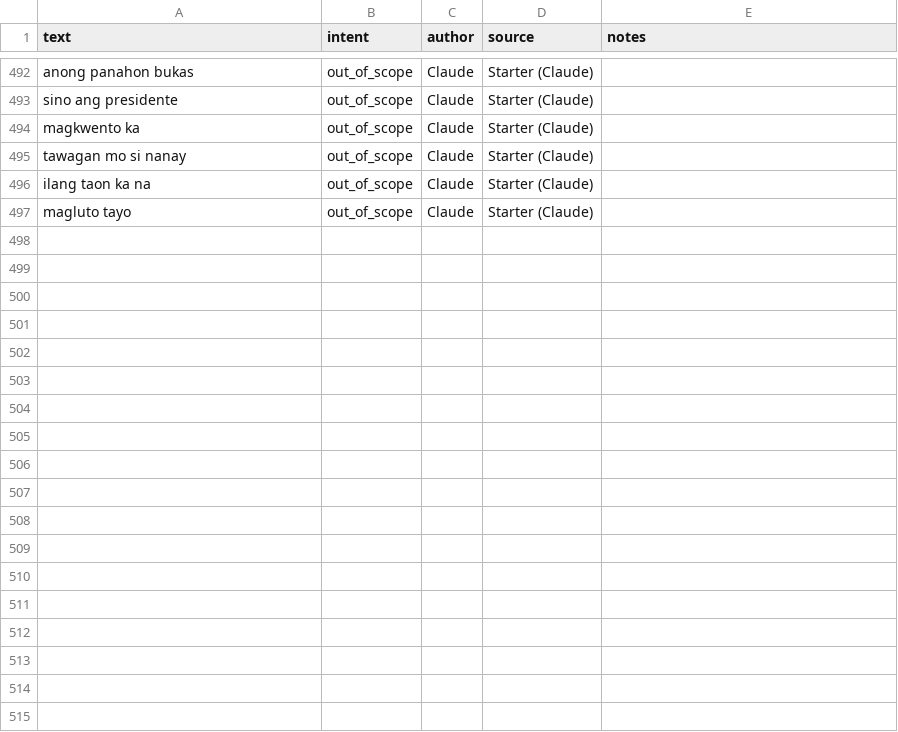
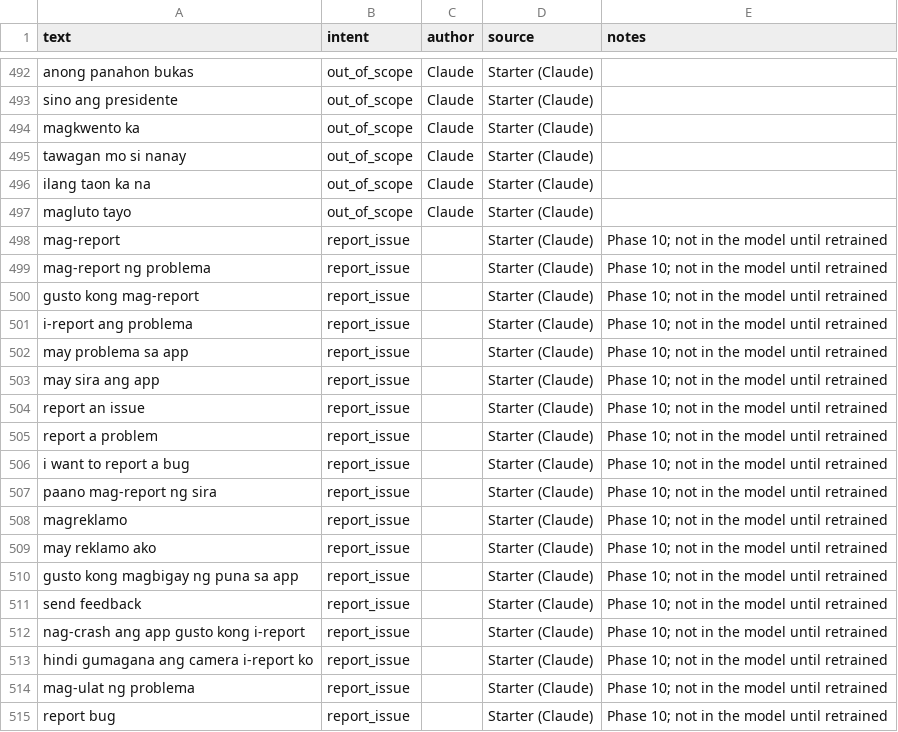
Before and after one commit to grunclerozz/percipere_application, a CSV file: data/percy/intents.csv, drawn as a sheet; only a part is shown, gaps mark what is left out; the diff names each change by its address in the sheet, - before the commit and + after, or states it on an @@ line.

```diff
--- a/data/percy/intents.csv
+++ b/data/percy/intents.csv
+row 498: mag-report | report_issue |  | Starter (Claude) | Phase 10; not in the model until retrained
+row 499: mag-report ng problema | report_issue |  | Starter (Claude) | Phase 10; not in the model until retrained
+row 500: gusto kong mag-report | report_issue |  | Starter (Claude) | Phase 10; not in the model until retrained
+row 501: i-report ang problema | report_issue |  | Starter (Claude) | Phase 10; not in the model until retrained
+row 502: may problema sa app | report_issue |  | Starter (Claude) | Phase 10; not in the model until retrained
+row 503: may sira ang app | report_issue |  | Starter (Claude) | Phase 10; not in the model until retrained
+row 504: report an issue | report_issue |  | Starter (Claude) | Phase 10; not in the model until retrained
+row 505: report a problem | report_issue |  | Starter (Claude) | Phase 10; not in the model until retrained
+row 506: i want to report a bug | report_issue |  | Starter (Claude) | Phase 10; not in the model until retrained
+row 507: paano mag-report ng sira | report_issue |  | Starter (Claude) | Phase 10; not in the model until retrained
+row 508: magreklamo | report_issue |  | Starter (Claude) | Phase 10; not in the model until retrained
+row 509: may reklamo ako | report_issue |  | Starter (Claude) | Phase 10; not in the model until retrained
+row 510: gusto kong magbigay ng puna sa app | report_issue |  | Starter (Claude) | Phase 10; not in the model until retrained
+row 511: send feedback | report_issue |  | Starter (Claude) | Phase 10; not in the model until retrained
+row 512: nag-crash ang app gusto kong i-report | report_issue |  | Starter (Claude) | Phase 10; not in the model until retrained
+row 513: hindi gumagana ang camera i-report ko | report_issue |  | Starter (Claude) | Phase 10; not in the model until retrained
+row 514: mag-ulat ng problema | report_issue |  | Starter (Claude) | Phase 10; not in the model until retrained
+row 515: report bug | report_issue |  | Starter (Claude) | Phase 10; not in the model until retrained
```
Also changed, not shown: 42 other files.
